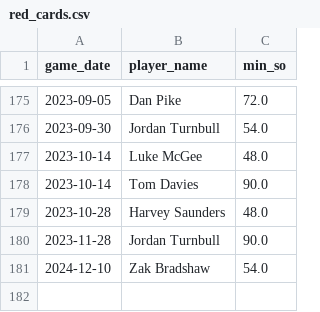
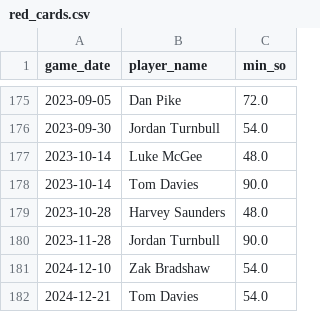
Before and after one commit to petebrown/pre-2023-data-prep, a CSV file: data/red_cards.csv, drawn as a sheet; only a part is shown, gaps mark what is left out; the diff names each change by its address in the sheet, - before the commit and + after, or states it on an @@ line.

```diff
--- a/data/red_cards.csv
+++ b/data/red_cards.csv
+row 182: 2024-12-21 | Tom Davies | 54.0
```
Also changed, not shown: data/goals.csv, data/results.csv, 1 other file.
